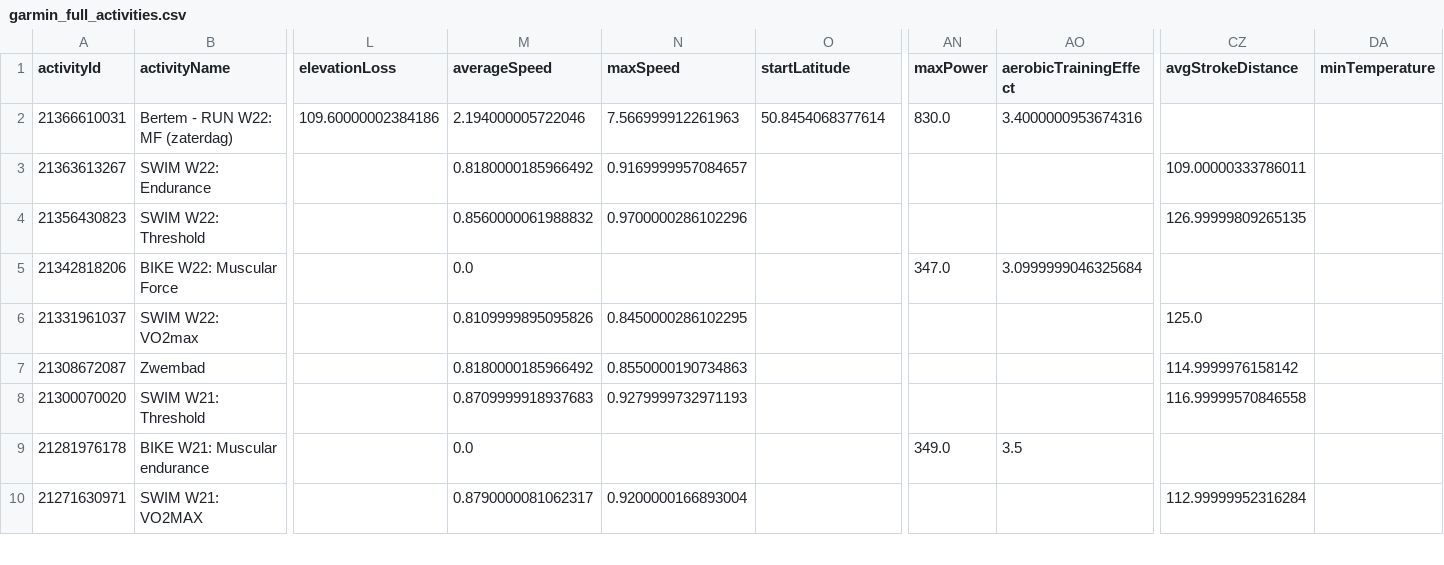
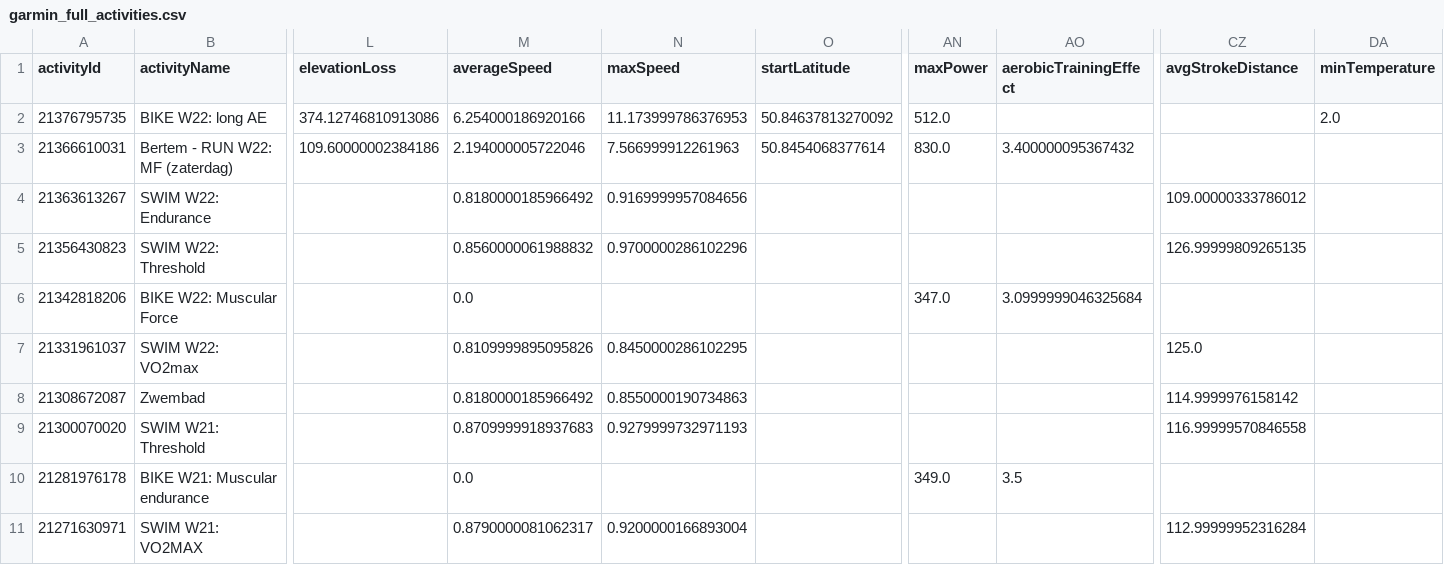
Before and after one commit to Goofy2001/TriathlonDashboard, a CSV file: garmin_full_activities.csv, drawn as a sheet; only a part is shown, gaps mark what is left out; addresses are those after the commit; rows hold the shown columns only; the diff names each change by its address in the sheet, - before the commit and + after, or states it on an @@ line.

```diff
--- a/garmin_full_activities.csv
+++ b/garmin_full_activities.csv
+row 2: 21376795735 | BIKE W22: long AE | 374.12746810913086 | 6.254000186920166 | 11.173999786376953 | 50.84637813270092 | 512.0 |  |  | 2.0
-AO3 (aerobicTrainingEffect): 3.4000000953674316
+AO3 (aerobicTrainingEffect): 3.400000095367432
-N4 (maxSpeed): 0.9169999957084657
+N4 (maxSpeed): 0.9169999957084656
-CZ4 (avgStrokeDistance): 109.00000333786011
+CZ4 (avgStrokeDistance): 109.00000333786012
```
Also changed, not shown: garmin_activities.csv, garmin_metrics_log.csv, 1 other file.
